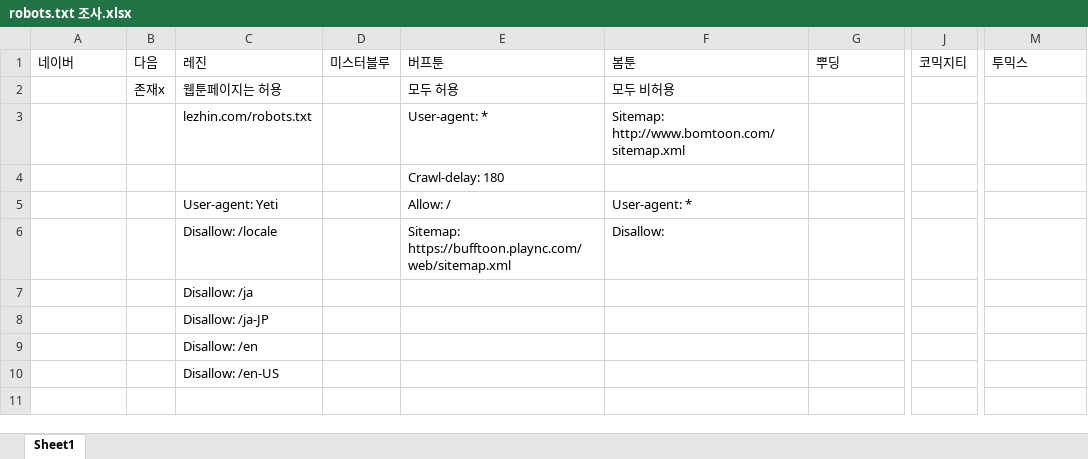
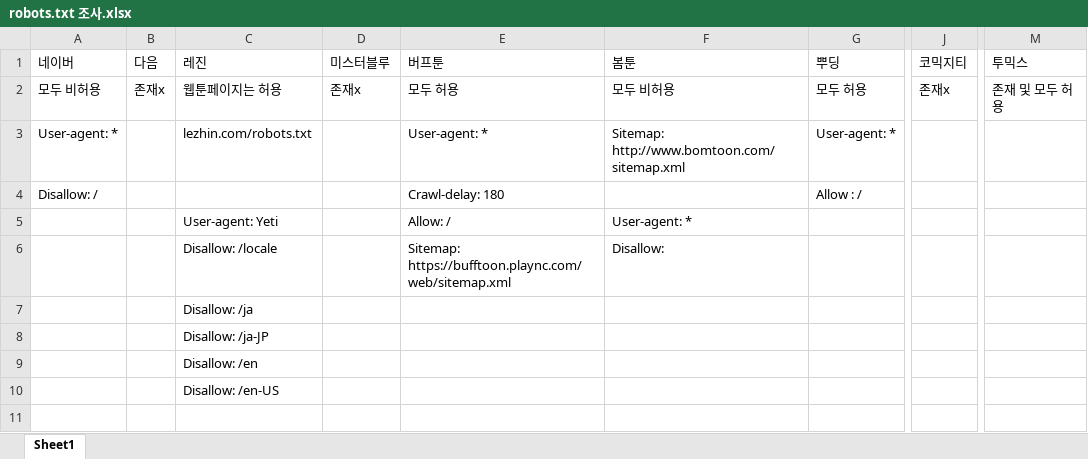
Before and after one commit to l5ve/Readers, an Excel workbook: documents/robots.txt 조사.xlsx, sheet Sheet1, drawn as a sheet; only a part is shown, gaps mark what is left out; values as stored, in another font and other column widths than the file's, no borders; the diff names each change by its address in the sheet, - before the commit and + after, or states it on an @@ line.

Commit message:
edit robots.txt search excel file

```diff
--- a/documents/robots.txt 조사.xlsx (sheet Sheet1)
+++ b/documents/robots.txt 조사.xlsx (sheet Sheet1)
-A2 (네이버): (empty)
+A2 (네이버): 모두 비허용
-D2 (미스터블루): (empty)
+D2 (미스터블루): 존재x
-G2 (뿌딩): (empty)
+G2 (뿌딩): 모두 허용
-J2 (코믹지티): (empty)
+J2 (코믹지티): 존재x
-M2 (투믹스): (empty)
+M2 (투믹스): 존재 및 모두 허용
-A3 (네이버): (empty)
+A3 (네이버): User-agent: *
-G3 (뿌딩): (empty)
+G3 (뿌딩): User-agent: *
-A4 (네이버): (empty)
+A4 (네이버): Disallow: /
-G4 (뿌딩): (empty)
+G4 (뿌딩): Allow : /
```
